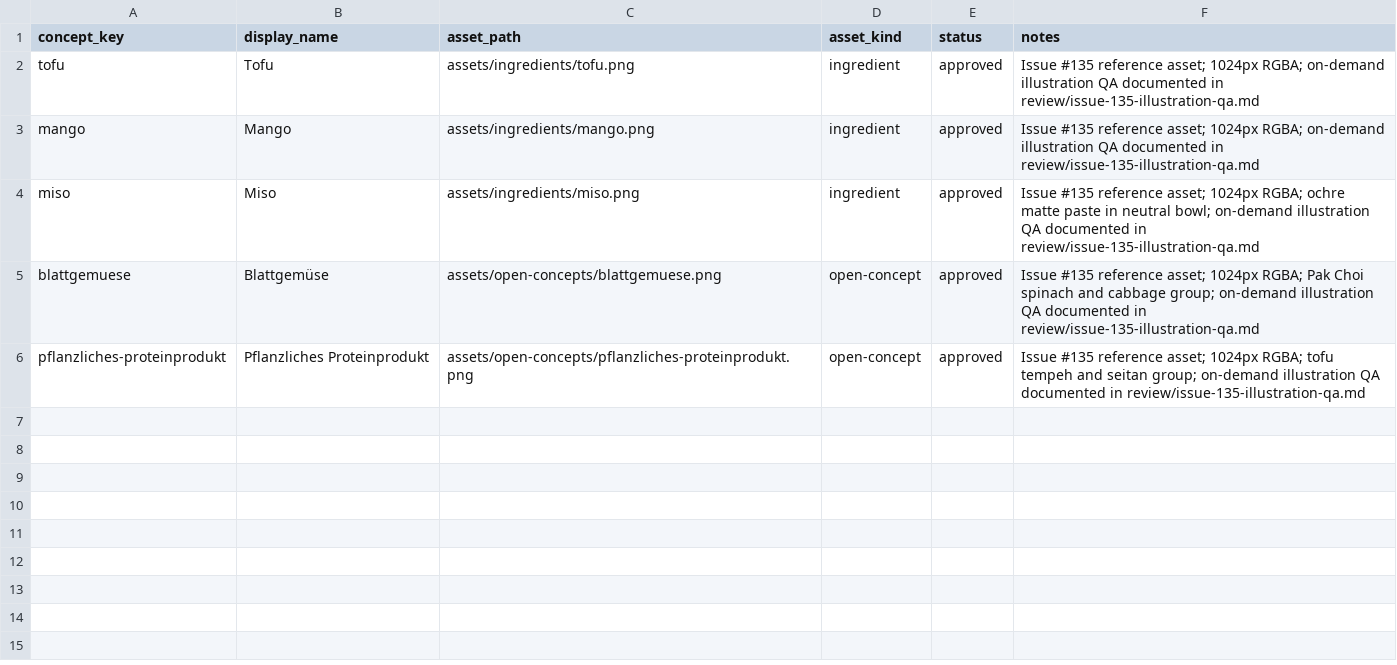
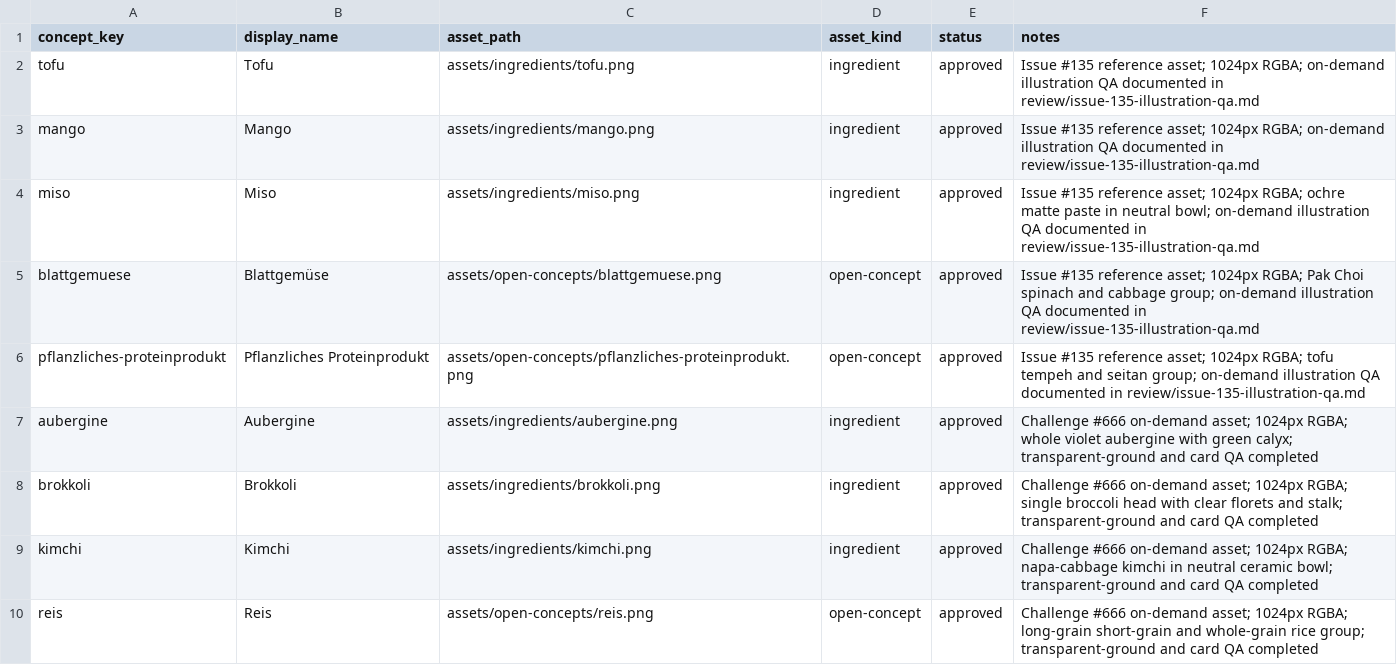
Before and after one commit to venomenon328/mise-en-dice, a CSV file: design/challenge-cards/assets/ASSET_INDEX.csv, drawn as a sheet; the diff names each change by its address in the sheet, - before the commit and + after, or states it on an @@ line.

Commit message:
feat: add Challenge #666 card assets

```diff
--- a/design/challenge-cards/assets/ASSET_INDEX.csv
+++ b/design/challenge-cards/assets/ASSET_INDEX.csv
+row 7: aubergine | Aubergine | assets/ingredients/aubergine.png | ingredient | approved | Challenge #666 on-demand asset; 1024px RGBA; whole violet aubergine with green calyx; transparent-ground and card QA completed
+row 8: brokkoli | Brokkoli | assets/ingredients/brokkoli.png | ingredient | approved | Challenge #666 on-demand asset; 1024px RGBA; single broccoli head with clear florets and stalk; transparent-ground and card QA completed
+row 9: kimchi | Kimchi | assets/ingredients/kimchi.png | ingredient | approved | Challenge #666 on-demand asset; 1024px RGBA; napa-cabbage kimchi in neutral ceramic bowl; transparent-ground and card QA completed
+row 10: reis | Reis | assets/open-concepts/reis.png | open-concept | approved | Challenge #666 on-demand asset; 1024px RGBA; long-grain short-grain and whole-grain rice group; transparent-ground and card QA completed
```
Also changed, not shown: 4 other files.
